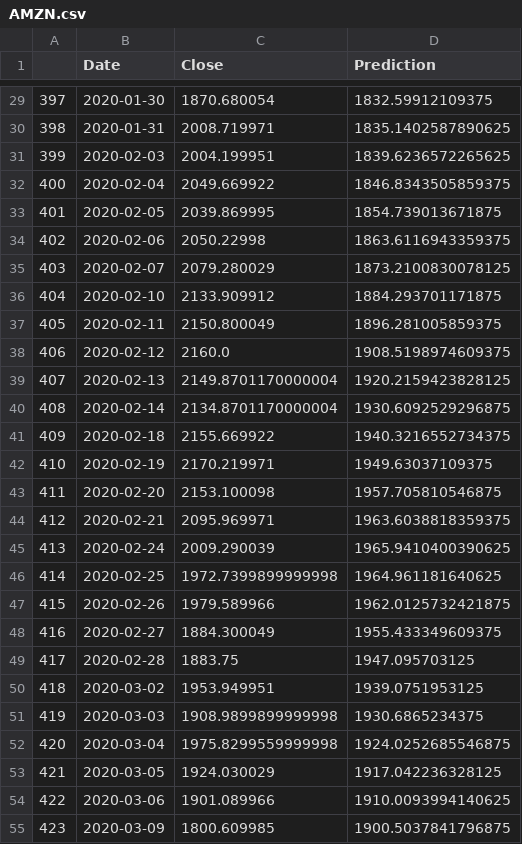
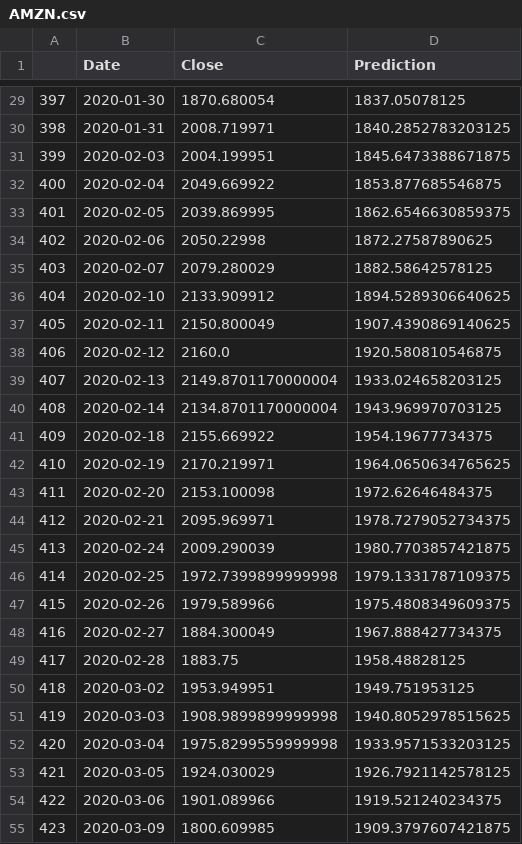
Before and after one commit to alexanderdyan/machine-learning-stock-analysis, a CSV file: data/predictions/AMZN.csv, drawn as a sheet; only a part is shown, gaps mark what is left out; the diff covers the shown part only.

```diff
--- a/data/predictions/AMZN.csv
+++ b/data/predictions/AMZN.csv
@@ -29,27 +29,27 @@
-397,2020-01-30,1870.680054,1832.59912109375
-398,2020-01-31,2008.719971,1835.1402587890625
-399,2020-02-03,2004.199951,1839.6236572265625
-400,2020-02-04,2049.669922,1846.8343505859375
-401,2020-02-05,2039.869995,1854.739013671875
-402,2020-02-06,2050.22998,1863.6116943359375
-403,2020-02-07,2079.280029,1873.2100830078125
-404,2020-02-10,2133.909912,1884.293701171875
-405,2020-02-11,2150.800049,1896.281005859375
-406,2020-02-12,2160.0,1908.5198974609375
-407,2020-02-13,2149.8701170000004,1920.2159423828125
-408,2020-02-14,2134.8701170000004,1930.6092529296875
-409,2020-02-18,2155.669922,1940.3216552734375
-410,2020-02-19,2170.219971,1949.63037109375
-411,2020-02-20,2153.100098,1957.705810546875
-412,2020-02-21,2095.969971,1963.6038818359375
-413,2020-02-24,2009.290039,1965.9410400390625
-414,2020-02-25,1972.7399899999998,1964.961181640625
-415,2020-02-26,1979.589966,1962.0125732421875
-416,2020-02-27,1884.300049,1955.433349609375
-417,2020-02-28,1883.75,1947.095703125
-418,2020-03-02,1953.949951,1939.0751953125
-419,2020-03-03,1908.9899899999998,1930.6865234375
-420,2020-03-04,1975.8299559999998,1924.0252685546875
-421,2020-03-05,1924.030029,1917.042236328125
-422,2020-03-06,1901.089966,1910.0093994140625
-423,2020-03-09,1800.609985,1900.5037841796875
+397,2020-01-30,1870.680054,1837.05078125
+398,2020-01-31,2008.719971,1840.2852783203125
+399,2020-02-03,2004.199951,1845.6473388671875
+400,2020-02-04,2049.669922,1853.877685546875
+401,2020-02-05,2039.869995,1862.6546630859375
+402,2020-02-06,2050.22998,1872.27587890625
+403,2020-02-07,2079.280029,1882.58642578125
+404,2020-02-10,2133.909912,1894.5289306640625
+405,2020-02-11,2150.800049,1907.4390869140625
+406,2020-02-12,2160.0,1920.580810546875
+407,2020-02-13,2149.8701170000004,1933.024658203125
+408,2020-02-14,2134.8701170000004,1943.969970703125
+409,2020-02-18,2155.669922,1954.19677734375
+410,2020-02-19,2170.219971,1964.0650634765625
+411,2020-02-20,2153.100098,1972.62646484375
+412,2020-02-21,2095.969971,1978.7279052734375
+413,2020-02-24,2009.290039,1980.7703857421875
+414,2020-02-25,1972.7399899999998,1979.1331787109375
+415,2020-02-26,1979.589966,1975.4808349609375
+416,2020-02-27,1884.300049,1967.888427734375
+417,2020-02-28,1883.75,1958.48828125
+418,2020-03-02,1953.949951,1949.751953125
+419,2020-03-03,1908.9899899999998,1940.8052978515625
+420,2020-03-04,1975.8299559999998,1933.9571533203125
+421,2020-03-05,1924.030029,1926.7921142578125
+422,2020-03-06,1901.089966,1919.521240234375
+423,2020-03-09,1800.609985,1909.3797607421875
```
Also changed, not shown: 113 edited cells elsewhere in this file, 7 other files.
